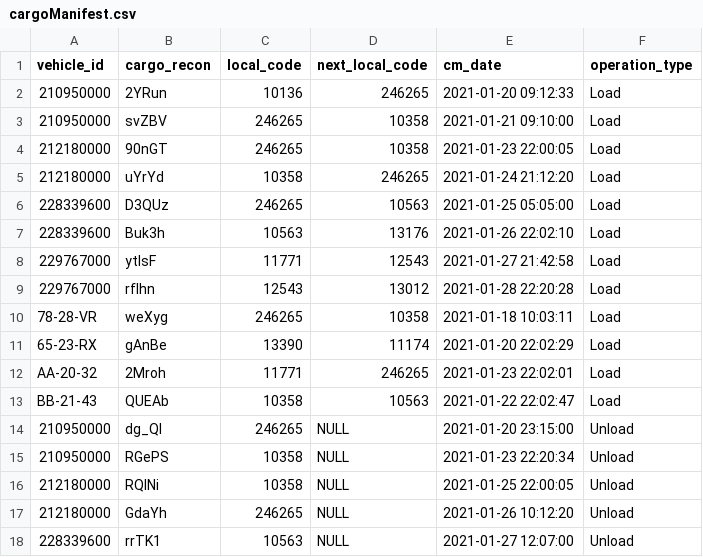
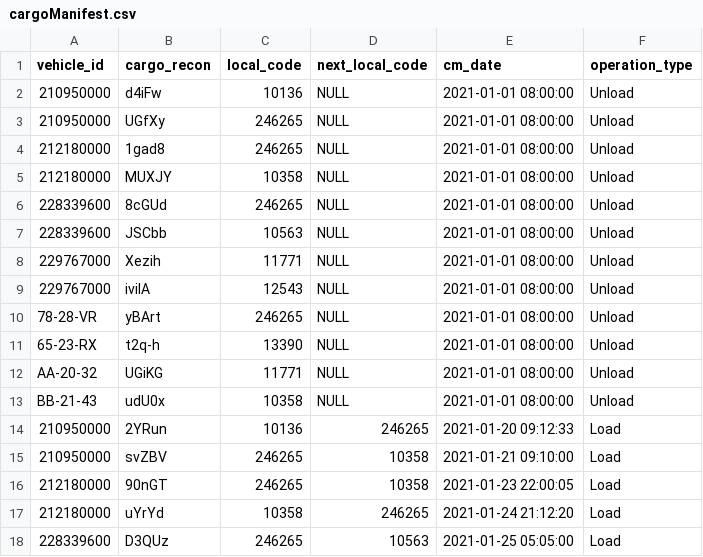
Before and after one commit to Norton1337/LAPR3_2122, a CSV file: Docs/Input/cargoManifest.csv, drawn as a sheet; only a part is shown; the shorter side is filled out with more unchanged rows.

Commit message:
<LAP22G128-198> Fixed toDate and implemented if's on addOperation.

```diff
--- a/Docs/Input/cargoManifest.csv
+++ b/Docs/Input/cargoManifest.csv
@@ -1,2 +1,14 @@
 vehicle_id,cargo_recon,local_code,next_local_code,cm_date,operation_type
+210950000,d4iFw,10136,NULL,2021-01-01 08:00:00,Unload
+210950000,UGfXy,246265,NULL,2021-01-01 08:00:00,Unload
+212180000,1gad8,246265,NULL,2021-01-01 08:00:00,Unload
+212180000,MUXJY,10358,NULL,2021-01-01 08:00:00,Unload
+228339600,8cGUd,246265,NULL,2021-01-01 08:00:00,Unload
+228339600,JSCbb,10563,NULL,2021-01-01 08:00:00,Unload
+229767000,Xezih,11771,NULL,2021-01-01 08:00:00,Unload
+229767000,iviIA,12543,NULL,2021-01-01 08:00:00,Unload
+78-28-VR,yBArt,246265,NULL,2021-01-01 08:00:00,Unload
+65-23-RX,t2q-h,13390,NULL,2021-01-01 08:00:00,Unload
+AA-20-32,UGiKG,11771,NULL,2021-01-01 08:00:00,Unload
+BB-21-43,udU0x,10358,NULL,2021-01-01 08:00:00,Unload
 210950000,2YRun,10136,246265,2021-01-20 09:12:33,Load
```
Also changed, not shown: 7 other files.
